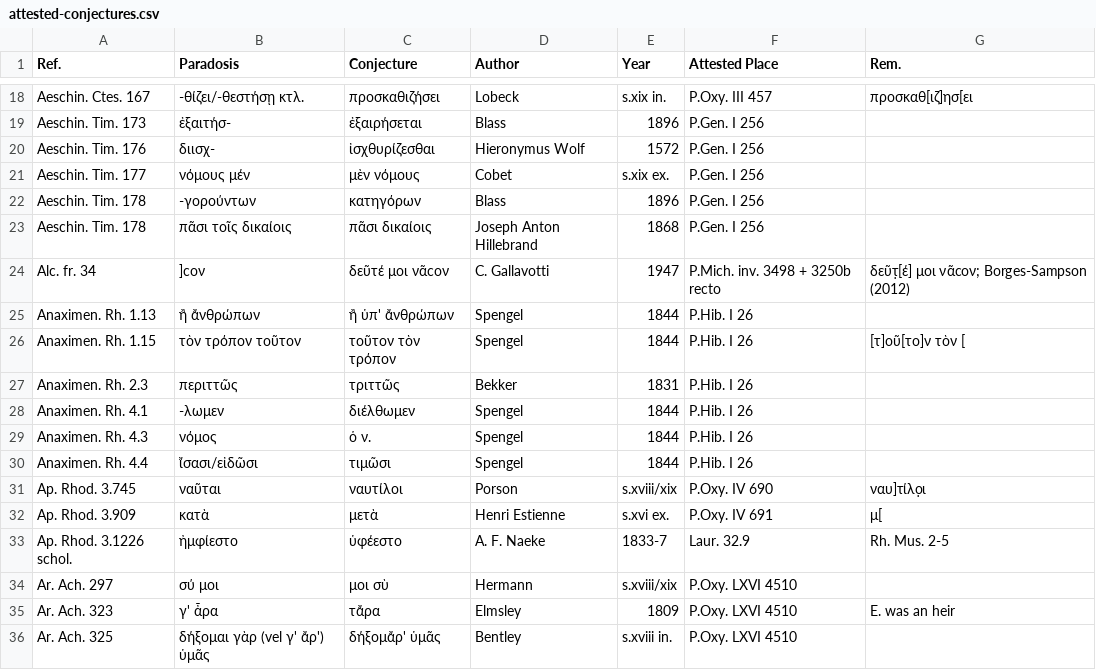
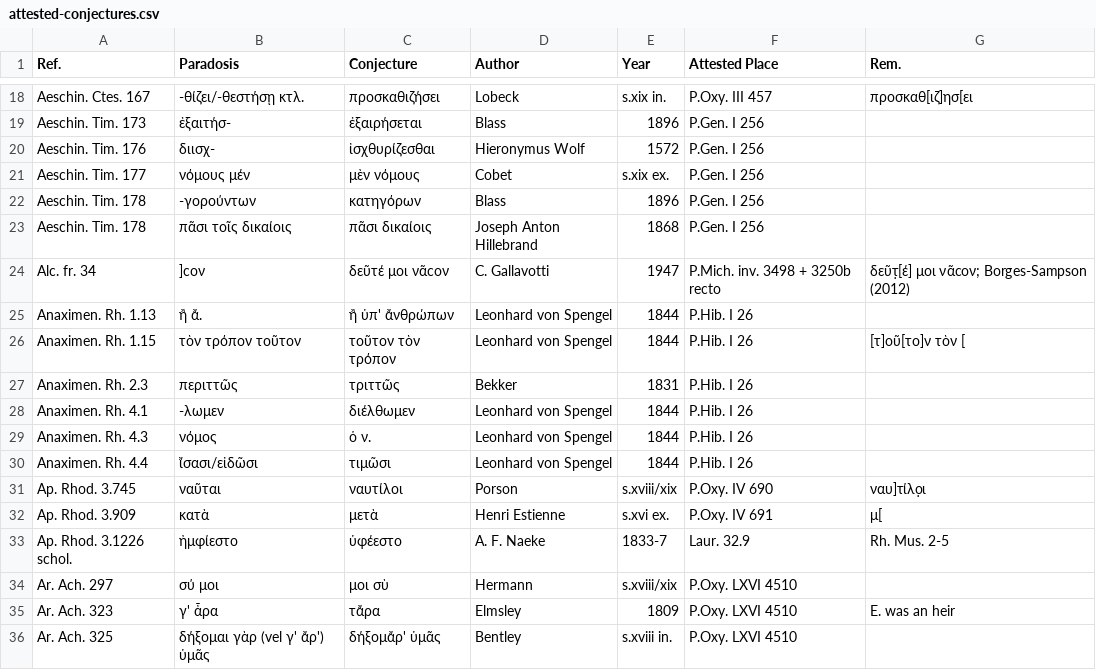
Before and after one commit to t18d/attested-conjectures, a CSV file: attested-conjectures.csv, drawn as a sheet; only a part is shown, gaps mark what is left out.

Commit message:
Update attested-conjectures.csv

```diff
--- a/attested-conjectures.csv
+++ b/attested-conjectures.csv
@@ -24,8 +24,8 @@ Aeschin. Tim. 178,πᾶσι τοῖς δικαίοις,πᾶσι δικαίοι
 Alc. fr. 34,]ϲον,δεῦτέ μοι νᾶϲον,C. Gallavotti,1947,P.Mich. inv. 3498 + 3250b recto,δεῦτ̣[έ] μοι νᾶcον; Borges-Sampson (2012)
-Anaximen. Rh. 1.13,ἢ ἄνθρώπων,ἢ ὑπ' ἄνθρώπων,Spengel,1844,P.Hib. I 26,
-Anaximen. Rh. 1.15,τὸν τρόπον τοῦτον,τοῦτον τὸν τρόπον,Spengel,1844,P.Hib. I 26,[τ]οῦ[το]ν τὸν [
+Anaximen. Rh. 1.13,ἢ ἄ.,ἢ ὑπ' ἄνθρώπων,Leonhard von Spengel,1844,P.Hib. I 26,
+Anaximen. Rh. 1.15,τὸν τρόπον τοῦτον,τοῦτον τὸν τρόπον,Leonhard von Spengel,1844,P.Hib. I 26,[τ]οῦ[το]ν τὸν [
 Anaximen. Rh. 2.3,περιττῶς,τριττῶς,Bekker,1831,P.Hib. I 26,
-Anaximen. Rh. 4.1,-λωμεν,διέλθωμεν,Spengel,1844,P.Hib. I 26,
-Anaximen. Rh. 4.3,νόμος,ὁ ν.,Spengel,1844,P.Hib. I 26,
-Anaximen. Rh. 4.4,ἴσασι/εἰδῶσι,τιμῶσι,Spengel,1844,P.Hib. I 26,
+Anaximen. Rh. 4.1,-λωμεν,διέλθωμεν,Leonhard von Spengel,1844,P.Hib. I 26,
+Anaximen. Rh. 4.3,νόμος,ὁ ν.,Leonhard von Spengel,1844,P.Hib. I 26,
+Anaximen. Rh. 4.4,ἴσασι/εἰδῶσι,τιμῶσι,Leonhard von Spengel,1844,P.Hib. I 26,
 Ap. Rhod. 3.745,ναῦται,ναυτίλοι,Porson,s.xviii/xix,P.Oxy. IV 690,ναυ]τίλο̣ι
```
